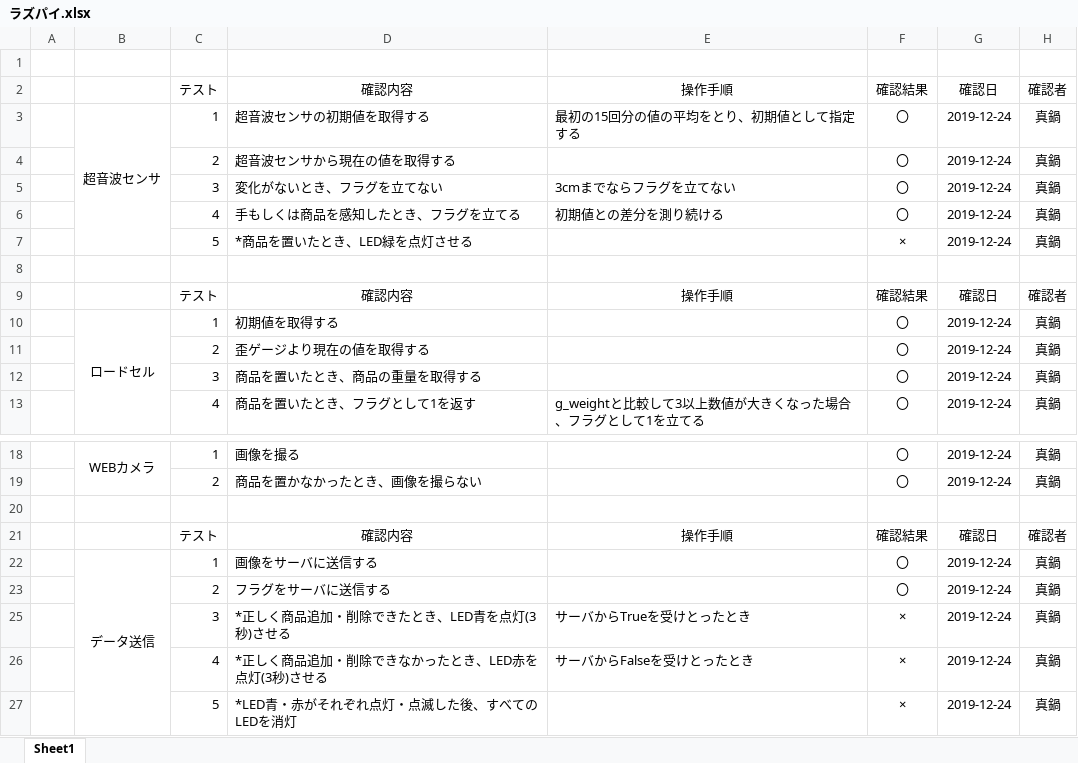
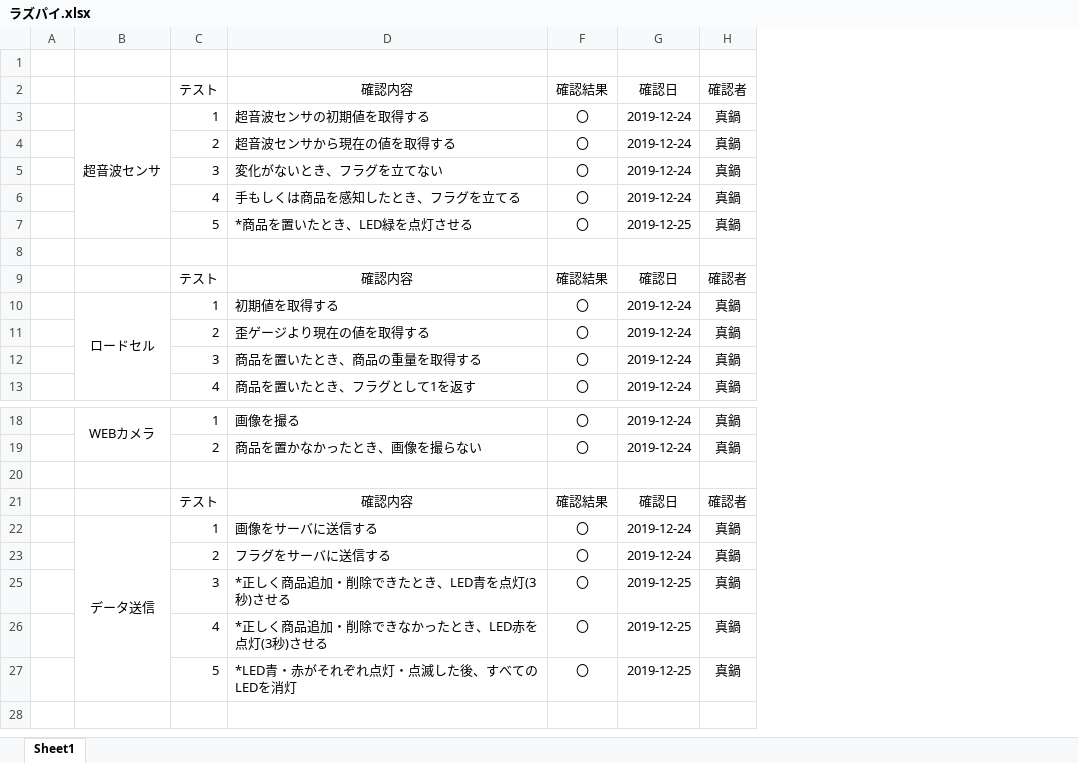
Before and after one commit to DJ956/YoloBarcodeReader, an Excel workbook: テスト項目/ラズパイ.xlsx, sheet Sheet1, drawn as a sheet; only a part is shown, gaps mark what is left out; values as stored, in another font and other column widths than the file's, no borders; the diff names each change by its address in the sheet, - before the commit and + after, or states it on an @@ line.

```diff
--- a/テスト項目/ラズパイ.xlsx (sheet Sheet1)
+++ b/テスト項目/ラズパイ.xlsx (sheet Sheet1)
@@ column E hidden, rows 2-13: 操作手順 | 最初の15回分の値の平均をとり、初期値として指定する |  | 3cmまでならフラグを立てない | 初期値との差分を測り続ける |  |  | 操作手順 |  |  |  | g_weightと比較して3以上数値が大きくなった場合、フラグとして1を立てる; rows 21-26: 操作手順 |  |  | サーバからTrueを受けとったとき | サーバからFalseを受けとったとき @@
-F7: ×
+F7: 〇
-G7: 2019-12-24
+G7: 2019-12-25
-F25:F27: ×
+F25:F27: 〇
-G25:G27: 2019-12-24
+G25:G27: 2019-12-25
```
Also changed, not shown: hidden cells, テスト項目/結合テスト.xlsx, テスト項目/総合テスト.xlsx, 19 other files.
